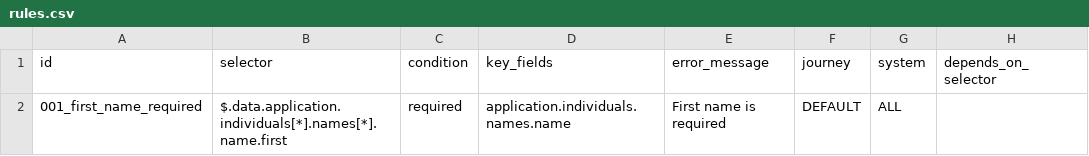
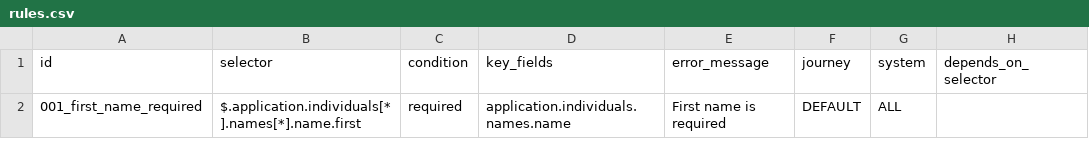
Before and after one commit to blueboxgarage/DQR, a CSV file: rules.csv, drawn as a sheet; only a part is shown; the diff names each change by its address in the sheet, - before the commit and + after, or states it on an @@ line.

Commit message:
csv

```diff
--- a/rules.csv
+++ b/rules.csv
-B2 (selector): $.data.application.individuals[*].names[*].name.first
+B2 (selector): $.application.individuals[*].names[*].name.first
```
